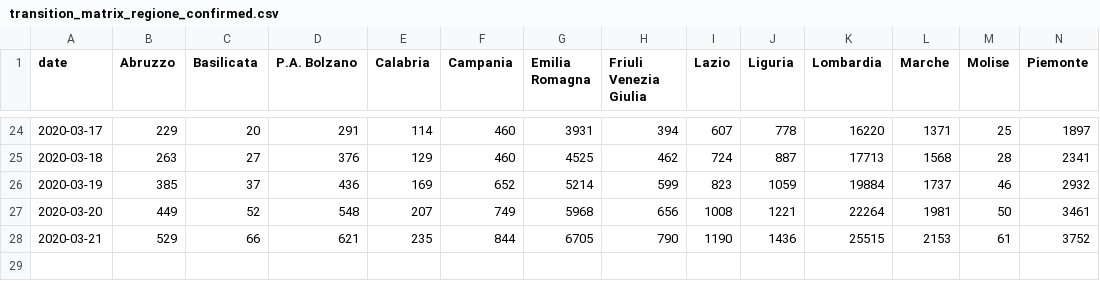
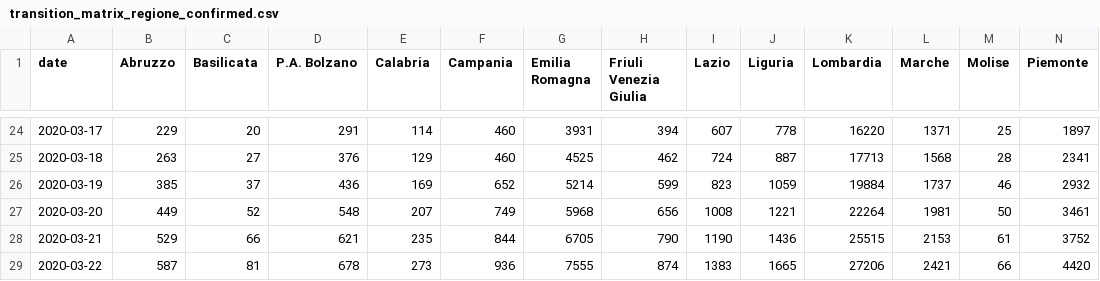
Before and after one commit to AnthonyEbert/ItalyCovid19, a CSV file: protezione-civile-download/transition_matrix_regione_confirmed.csv, drawn as a sheet; only a part is shown, gaps mark what is left out; rows hold the shown columns only; the diff names each change by its address in the sheet, - before the commit and + after, or states it on an @@ line.

```diff
--- a/protezione-civile-download/transition_matrix_regione_confirmed.csv
+++ b/protezione-civile-download/transition_matrix_regione_confirmed.csv
+row 29: 2020-03-22 | 587 | 81 | 678 | 273 | 936 | 7555 | 874 | 1383 | 1665 | 27206 | 2421 | 66 | 4420
```
Also changed, not shown: johns-hopkins-format/time_series_19-covid-Confirmed_Italy.csv, johns-hopkins-format/time_series_19-covid-Deaths_Italy.csv, 11 other files.
